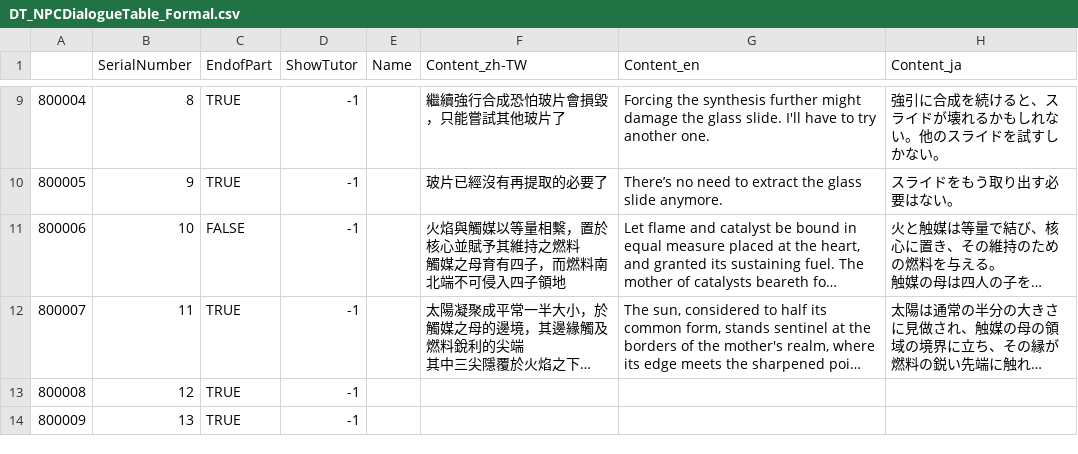
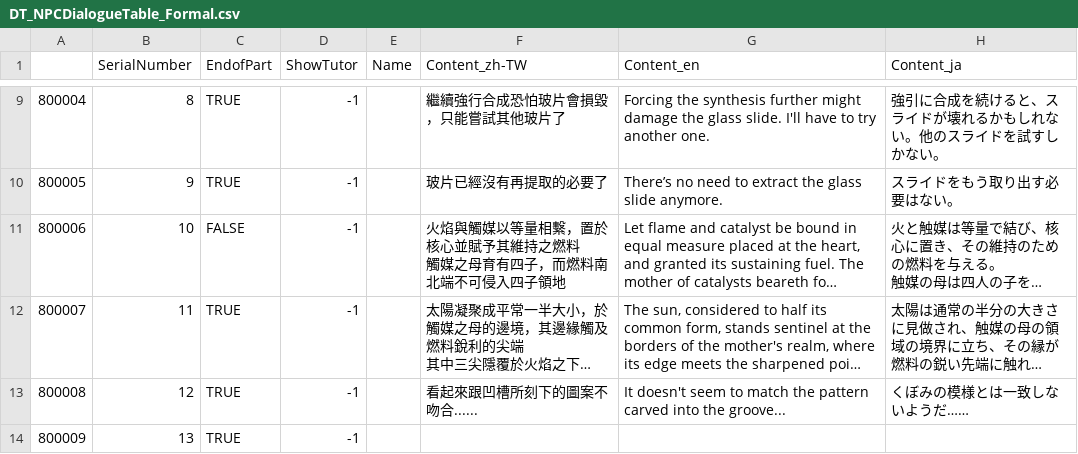
Before and after one commit to BlackDTD107Violin/1700Workshop-ImitationNo.1, a CSV file: Documents/DT_NPCDialogueTable_Formal.csv, drawn as a sheet; only a part is shown, gaps mark what is left out; long unchanged cells end in …; the diff names each change by its address in the sheet, - before the commit and + after, or states it on an @@ line.

```diff
--- a/Documents/DT_NPCDialogueTable_Formal.csv
+++ b/Documents/DT_NPCDialogueTable_Formal.csv
-F13 (Content_zh-TW): (empty)
+F13 (Content_zh-TW): 看起來跟凹槽所刻下的圖案不吻合......
-G13 (Content_en): (empty)
+G13 (Content_en): It doesn't seem to match the pattern carved into the groove...
-H13 (Content_ja): (empty)
+H13 (Content_ja): くぼみの模様とは一致しないようだ……
```
Also changed, not shown: 24 other files.
